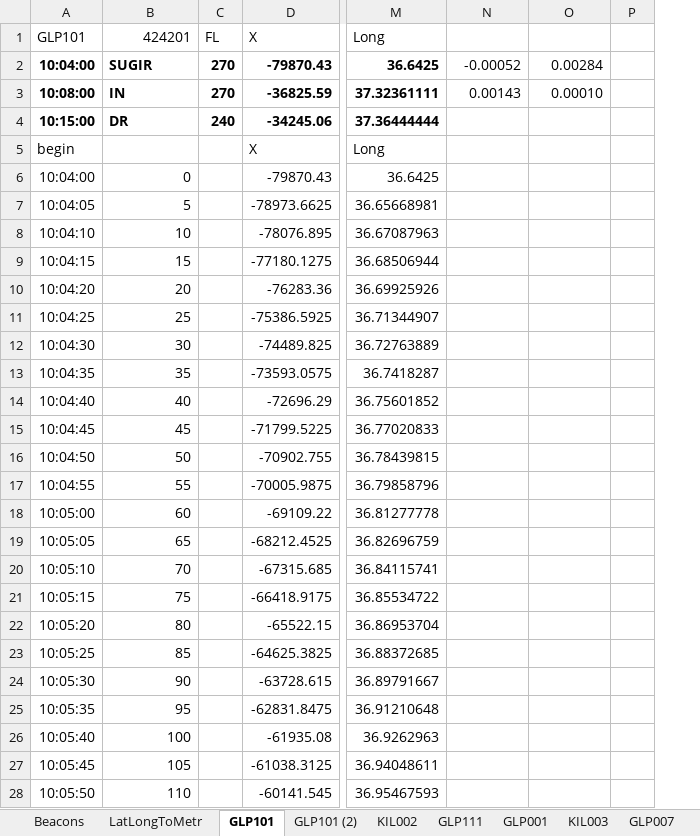
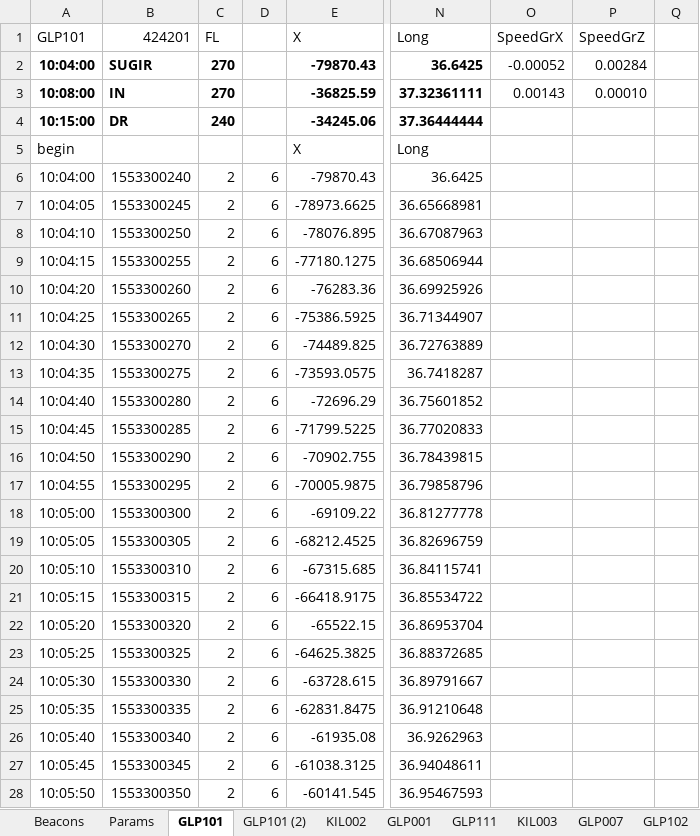
Before and after one commit to aaakkkaaa/OKO-02_Test-2, an Excel workbook: Тест/Траектории.xlsm, sheet GLP101, drawn as a sheet; only a part is shown, gaps mark what is left out; values as stored, in another font and other column widths than the file's, no borders; charts and pictures not drawn; addresses are those after the commit; the diff covers the shown part only; the diff names each change by its address in the sheet, - before the commit and + after, or states it on an @@ line.

```diff
--- a/Тест/Траектории.xlsm (sheet GLP101)
+++ b/Тест/Траектории.xlsm (sheet GLP101)
-sheet tab: LatLongToMetr
+sheet tab: Params
@@ sheet tab order changed: Beacons | Params | GLP101 | GLP101 (2) | KIL002 | GLP001 | GLP111 | KIL003 | GLP007 | GLP102 @@
+column D, rows 6-28: all 6
-O1: (empty)
+O1: SpeedGrX
-P1: (empty)
+P1: SpeedGrZ
-B6 (424201): 0
+B6 (424201): 1553300240
-C6:C28 (FL): (empty)
+C6:C28 (FL): 2
-B7 (424201): 5
+B7 (424201): 1553300245
-B8 (424201): 10
+B8 (424201): 1553300250
-B9 (424201): 15
+B9 (424201): 1553300255
-B10 (424201): 20
+B10 (424201): 1553300260
-B11 (424201): 25
+B11 (424201): 1553300265
-B12 (424201): 30
+B12 (424201): 1553300270
-B13 (424201): 35
+B13 (424201): 1553300275
-B14 (424201): 40
+B14 (424201): 1553300280
-B15 (424201): 45
+B15 (424201): 1553300285
-B16 (424201): 50
+B16 (424201): 1553300290
-B17 (424201): 55
+B17 (424201): 1553300295
-B18 (424201): 60
+B18 (424201): 1553300300
-B19 (424201): 65
+B19 (424201): 1553300305
-B20 (424201): 70
+B20 (424201): 1553300310
-B21 (424201): 75
+B21 (424201): 1553300315
-B22 (424201): 80
+B22 (424201): 1553300320
-B23 (424201): 85
+B23 (424201): 1553300325
-B24 (424201): 90
+B24 (424201): 1553300330
-B25 (424201): 95
+B25 (424201): 1553300335
-B26 (424201): 100
+B26 (424201): 1553300340
-B27 (424201): 105
+B27 (424201): 1553300345
-B28 (424201): 110
+B28 (424201): 1553300350
```
Also changed, not shown: 220 edited cells elsewhere in this sheet, sheet KIL002, sheet GLP101 (2), sheet GLP001, sheet Beacons, sheet Params, formulas that keep their value, charts or pictures, 3 other files.
